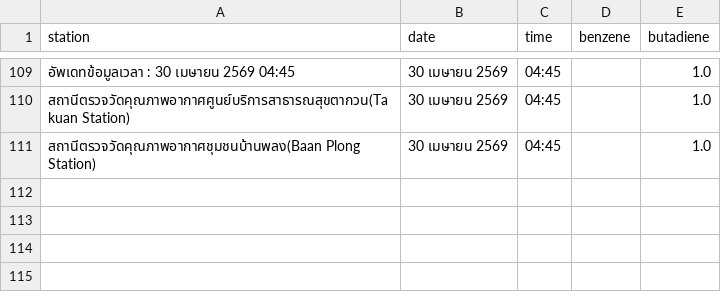
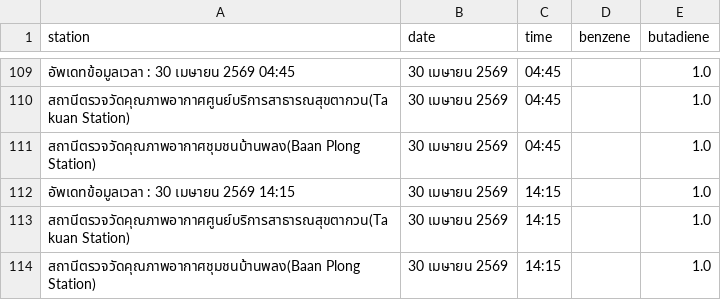
Before and after one commit to jeeraphat8647/air-monitor2, a CSV file: data/air_data.csv, drawn as a sheet; only a part is shown, gaps mark what is left out; the diff names each change by its address in the sheet, - before the commit and + after, or states it on an @@ line.

```diff
--- a/data/air_data.csv
+++ b/data/air_data.csv
+row 112: อัพเดทข้อมูลเวลา : 30 เมษายน 2569 14:15 | 30 เมษายน 2569 | 14:15 |  | 1.0
+row 113: สถานีตรวจวัดคุณภาพอากาศศูนย์บริการสาธารณสุขตากวน(Takuan Station) | 30 เมษายน 2569 | 14:15 |  | 1.0
+row 114: สถานีตรวจวัดคุณภาพอากาศชุมชนบ้านพลง(Baan Plong Station) | 30 เมษายน 2569 | 14:15 |  | 1.0
```
Also changed, not shown: 1 other file.
